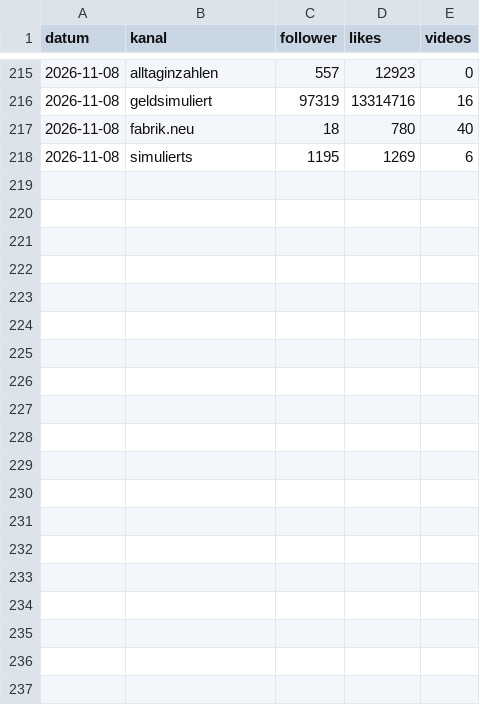
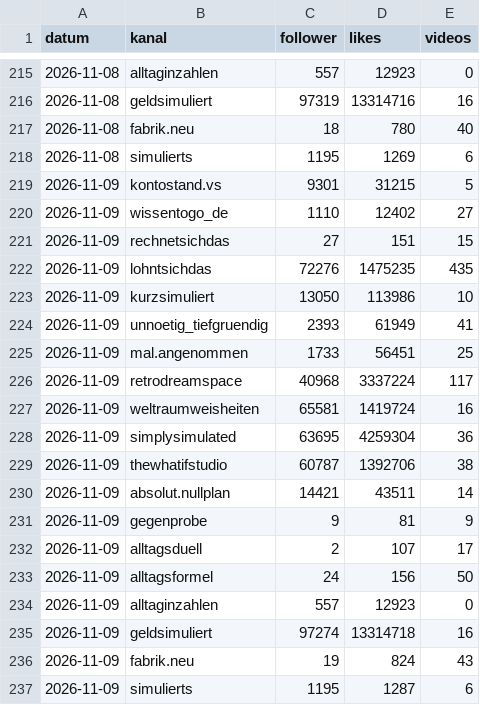
Before and after one commit to Dagjori/TikTok-Automation, a CSV file: data/monitor/verlauf.csv, drawn as a sheet; only a part is shown, gaps mark what is left out; the diff names each change by its address in the sheet, - before the commit and + after, or states it on an @@ line.

```diff
--- a/data/monitor/verlauf.csv
+++ b/data/monitor/verlauf.csv
+row 219: 2026-11-09 | kontostand.vs | 9301 | 31215 | 5
+row 220: 2026-11-09 | wissentogo_de | 1110 | 12402 | 27
+row 221: 2026-11-09 | rechnetsichdas | 27 | 151 | 15
+row 222: 2026-11-09 | lohntsichdas | 72276 | 1475235 | 435
+row 223: 2026-11-09 | kurzsimuliert | 13050 | 113986 | 10
+row 224: 2026-11-09 | unnoetig_tiefgruendig | 2393 | 61949 | 41
+row 225: 2026-11-09 | mal.angenommen | 1733 | 56451 | 25
+row 226: 2026-11-09 | retrodreamspace | 40968 | 3337224 | 117
+row 227: 2026-11-09 | weltraumweisheiten | 65581 | 1419724 | 16
+row 228: 2026-11-09 | simplysimulated | 63695 | 4259304 | 36
+row 229: 2026-11-09 | thewhatifstudio | 60787 | 1392706 | 38
+row 230: 2026-11-09 | absolut.nullplan | 14421 | 43511 | 14
+row 231: 2026-11-09 | gegenprobe | 9 | 81 | 9
+row 232: 2026-11-09 | alltagsduell | 2 | 107 | 17
+row 233: 2026-11-09 | alltagsformel | 24 | 156 | 50
+row 234: 2026-11-09 | alltaginzahlen | 557 | 12923 | 0
+row 235: 2026-11-09 | geldsimuliert | 97274 | 13314718 | 16
+row 236: 2026-11-09 | fabrik.neu | 19 | 824 | 43
+row 237: 2026-11-09 | simulierts | 1195 | 1287 | 6
```
